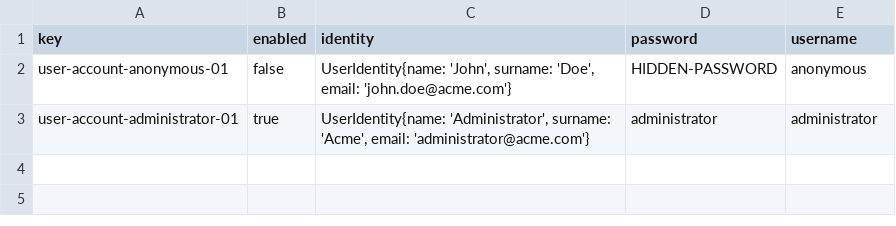
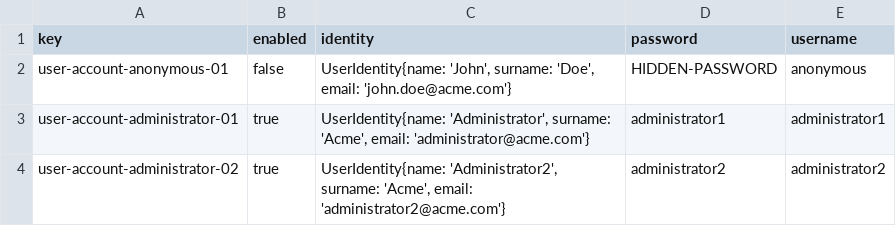
Before and after one commit to virmesper/Acme-ANS-C3, a CSV file: src/main/resources/WEB-INF/data/initial/user-account.csv, drawn as a sheet.

```diff
--- a/src/main/resources/WEB-INF/data/initial/user-account.csv
+++ b/src/main/resources/WEB-INF/data/initial/user-account.csv
@@ -2,2 +2,3 @@ key,enabled,identity,password,username
 user-account-anonymous-01,false,"UserIdentity{name: 'John', surname: 'Doe', email: 'john.doe@acme.com'}",HIDDEN-PASSWORD,anonymous
-user-account-administrator-01,true,"UserIdentity{name: 'Administrator', surname: 'Acme', email: 'administrator@acme.com'}",administrator,administrator
+user-account-administrator-01,true,"UserIdentity{name: 'Administrator', surname: 'Acme', email: 'administrator@acme.com'}",administrator1,administrator1
+user-account-administrator-02,true,"UserIdentity{name: 'Administrator2', surname: 'Acme', email: 'administrator2@acme.com'}",administrator2,administrator2
```
Also changed, not shown: src/main/resources/WEB-INF/data/sample/user-account.csv, 1 other file.
